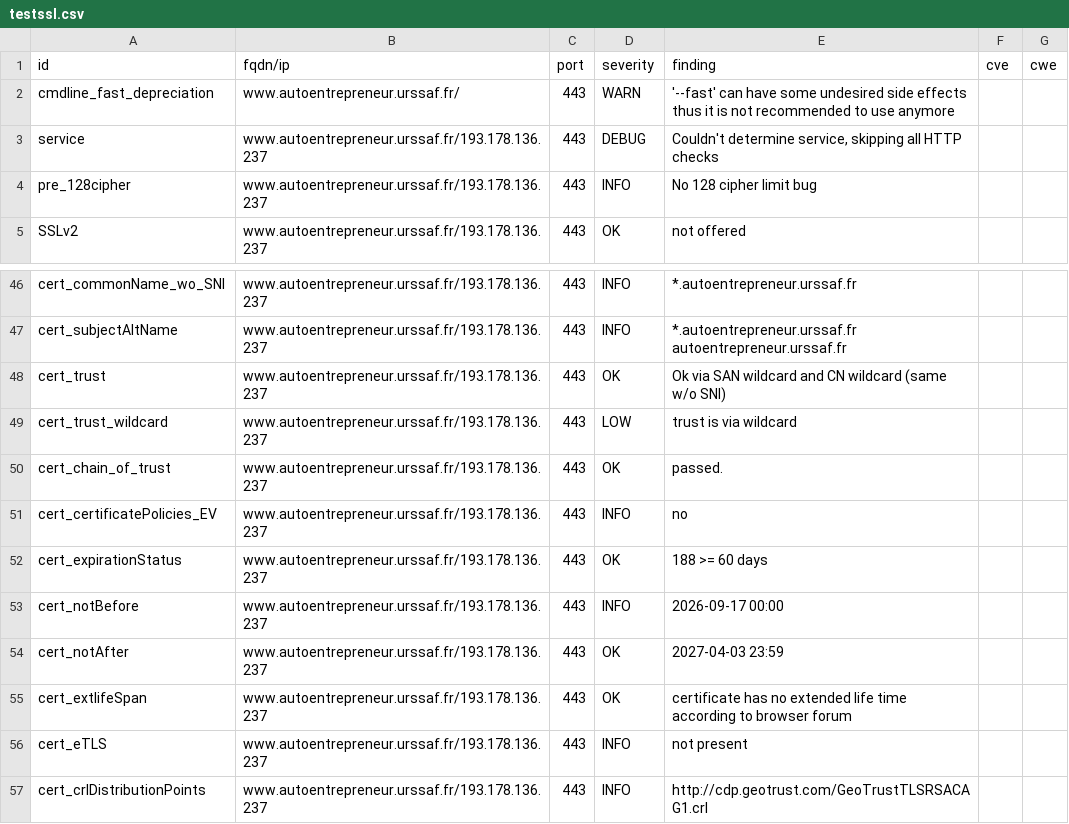
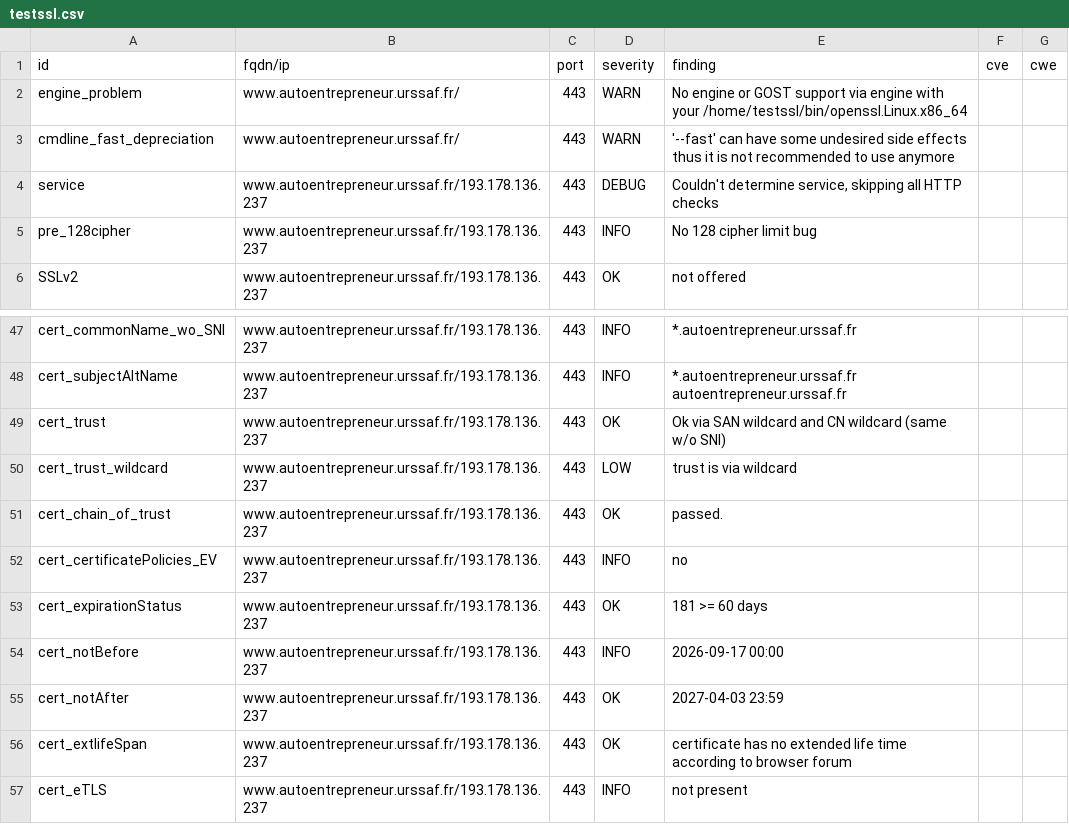
Before and after one commit to dokube/dashlord-ucn, a CSV file: results/aHR0cHM6Ly93d3cuYXV0b2VudHJlcHJlbmV1ci51cnNzYWYuZnI=/testssl.csv, drawn as a sheet; only a part is shown, gaps mark what is left out; the shorter side is filled out with more unchanged rows.

```diff
--- a/results/aHR0cHM6Ly93d3cuYXV0b2VudHJlcHJlbmV1ci51cnNzYWYuZnI=/testssl.csv
+++ b/results/aHR0cHM6Ly93d3cuYXV0b2VudHJlcHJlbmV1ci51cnNzYWYuZnI=/testssl.csv
@@ -1,2 +1,3 @@
 "id","fqdn/ip","port","severity","finding","cve","cwe"
+"engine_problem","www.autoentrepreneur.urssaf.fr/","443","WARN","No engine or GOST support via engine with your /home/testssl/bin/openssl.Linux.x86_64","",""
 "cmdline_fast_depreciation","www.autoentrepreneur.urssaf.fr/","443","WARN","'--fast' can have some undesired side effects thus it is not recommended to use anymore","",""
@@ -51,3 +52,3 @@
 "cert_certificatePolicies_EV","www.autoentrepreneur.urssaf.fr/193.178.136.237","443","INFO","no","",""
-"cert_expirationStatus","www.autoentrepreneur.urssaf.fr/193.178.136.237","443","OK","188 >= 60 days","",""
+"cert_expirationStatus","www.autoentrepreneur.urssaf.fr/193.178.136.237","443","OK","181 >= 60 days","",""
 "cert_notBefore","www.autoentrepreneur.urssaf.fr/193.178.136.237","443","INFO","2026-09-17 00:00","",""
```
Also changed, not shown: 9 other files.
